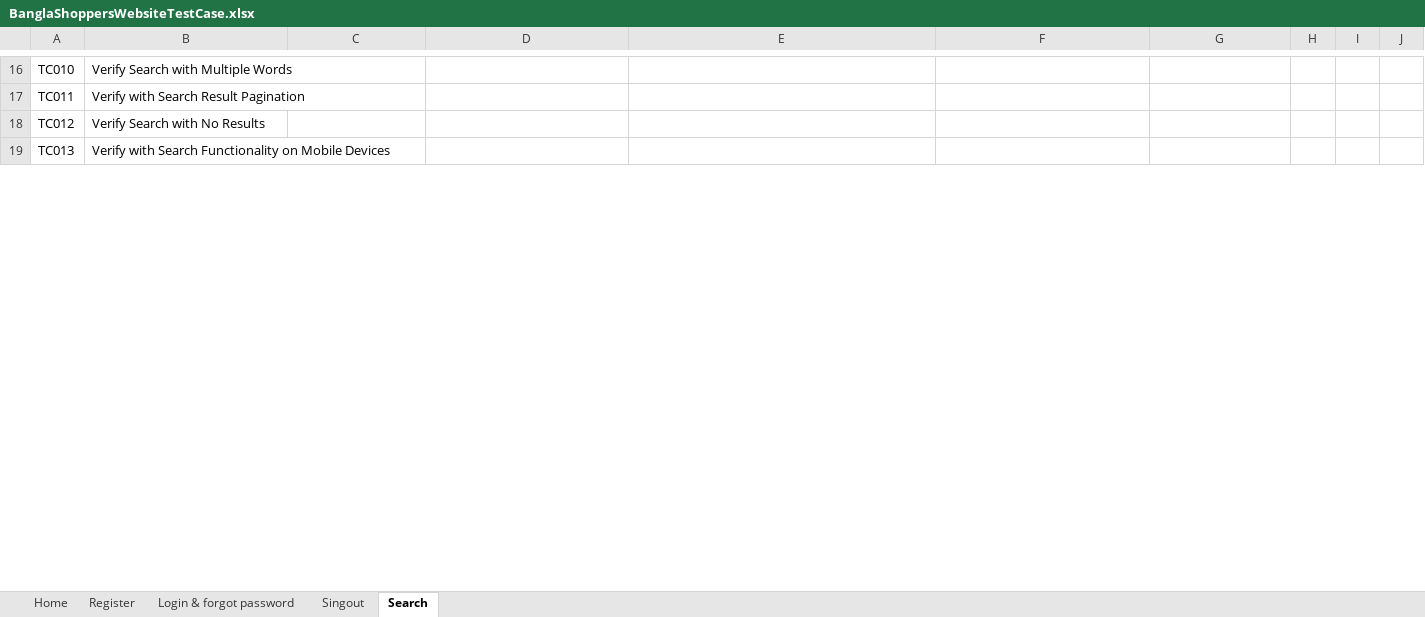
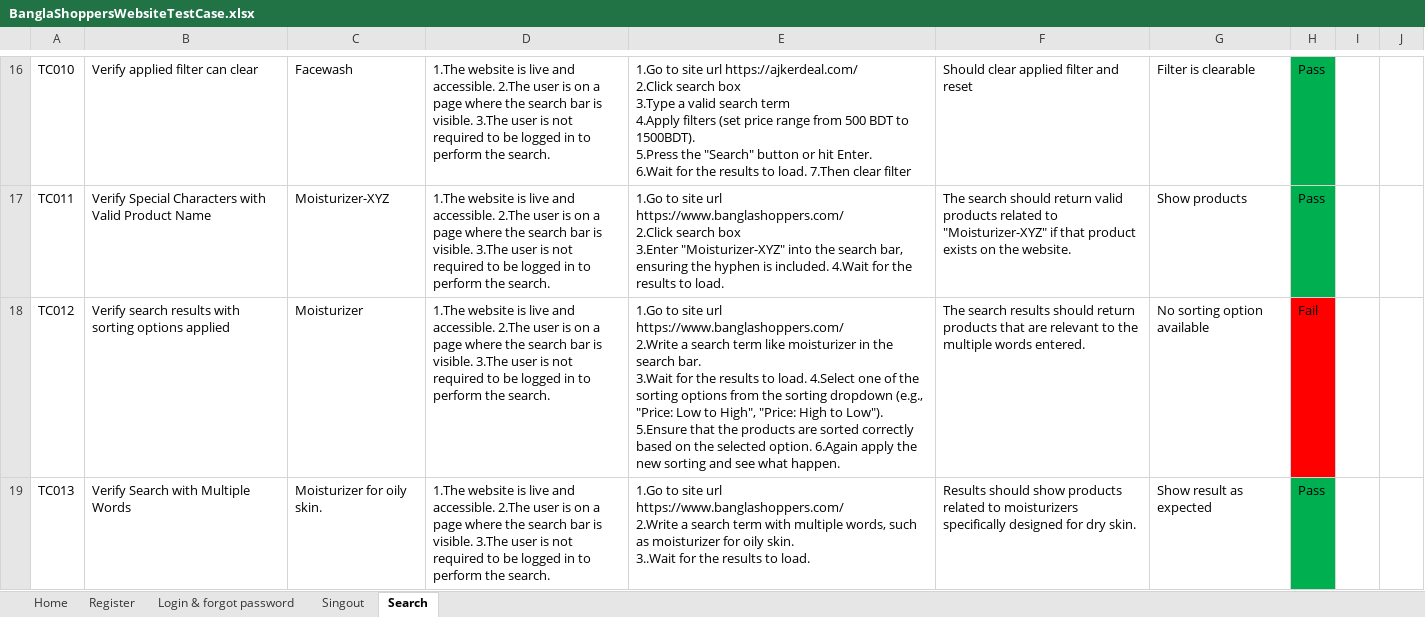
Before and after one commit to fablihaafia/TestCase_For_Banglashoppers, an Excel workbook: BanglaShoppersWebsiteTestCase.xlsx, sheet Search, drawn as a sheet; only a part is shown, gaps mark what is left out; values as stored, in another font and other column widths than the file's, no borders; conditional formats not drawn; ↵ is a line break in a cell; the diff covers the shown part only; the diff names each change by its address in the sheet, - before the commit and + after, or states it on an @@ line.

Commit message:
search

```diff
--- a/BanglaShoppersWebsiteTestCase.xlsx (sheet Search)
+++ b/BanglaShoppersWebsiteTestCase.xlsx (sheet Search)
-B16: Verify Search with Multiple Words
+B16: Verify applied filter can clear
-C16: (empty)
+C16: Facewash
-D16:D19: (empty)
+D16:D19: 1.The website is live and accessible. 2.The user is on a page where the search bar is visible. 3.The user is not required to be logged in to perform the search.
-E16: (empty)
+E16: 1.Go to site url https://ajkerdeal.com/ ↵ 2.Click search box ↵ 3.Type a valid search term ↵ 4.Apply filters (set price range from 500 BDT to 1500BDT). ↵ 5.Press the "Search" button or hit Enter. ↵ 6.Wait for the results to load. 7.Then clear filter
-F16: (empty)
+F16: Should clear applied filter and reset
-G16: (empty)
+G16: Filter is clearable
-H16:H17: (empty)
+H16:H17: Pass
-H16:H17 fill: none
+H16:H17 fill: #00B050
-B17: Verify with Search Result Pagination
+B17: Verify Special Characters with Valid Product Name
-C17: (empty)
+C17: Moisturizer-XYZ
-E17: (empty)
+E17: 1.Go to site url https://www.banglashoppers.com/ ↵ 2.Click search box ↵ 3.Enter "Moisturizer-XYZ" into the search bar, ensuring the hyphen is included. 4.Wait for the results to load.
-F17: (empty)
+F17: The search should return valid products related to "Moisturizer-XYZ" if that product exists on the website.
-G17: (empty)
+G17: Show products
-B18: Verify Search with No Results
+B18: Verify search results with sorting options applied
-C18: (empty)
+C18: Moisturizer
-E18: (empty)
+E18: 1.Go to site url https://www.banglashoppers.com/ ↵ 2.Write a search term like moisturizer in the search bar. ↵ 3.Wait for the results to load. 4.Select one of the sorting options from the sorting dropdown (e.g., "Price: Low to High", "Price: High to Low"). 5.Ensure that the products are sorted correctly based on the selected option. 6.Again apply the new sorting and see what happen.
-F18: (empty)
+F18: The search results should return products that are relevant to the multiple words entered.
-G18: (empty)
+G18: No sorting option available
-H18: (empty)
+H18: Fail
-H18 fill: none
+H18 fill: #FF0000
-B19: Verify with Search Functionality on Mobile Devices
+B19: Verify Search with Multiple Words
-C19: (empty)
+C19: Moisturizer for oily skin.
-E19: (empty)
+E19: 1.Go to site url https://www.banglashoppers.com/ ↵ 2.Write a search term with multiple words, such as moisturizer for oily skin. ↵ 3..Wait for the results to load.
-F19: (empty)
+F19: Results should show products related to moisturizers specifically designed for dry skin.
-G19: (empty)
+G19: Show result as expected
-H19: (empty)
+H19: Pass
-H19 fill: none
+H19 fill: #00B050
```
Also changed, not shown: 11 added rows, 64 edited cells and cell formats elsewhere in this sheet.
